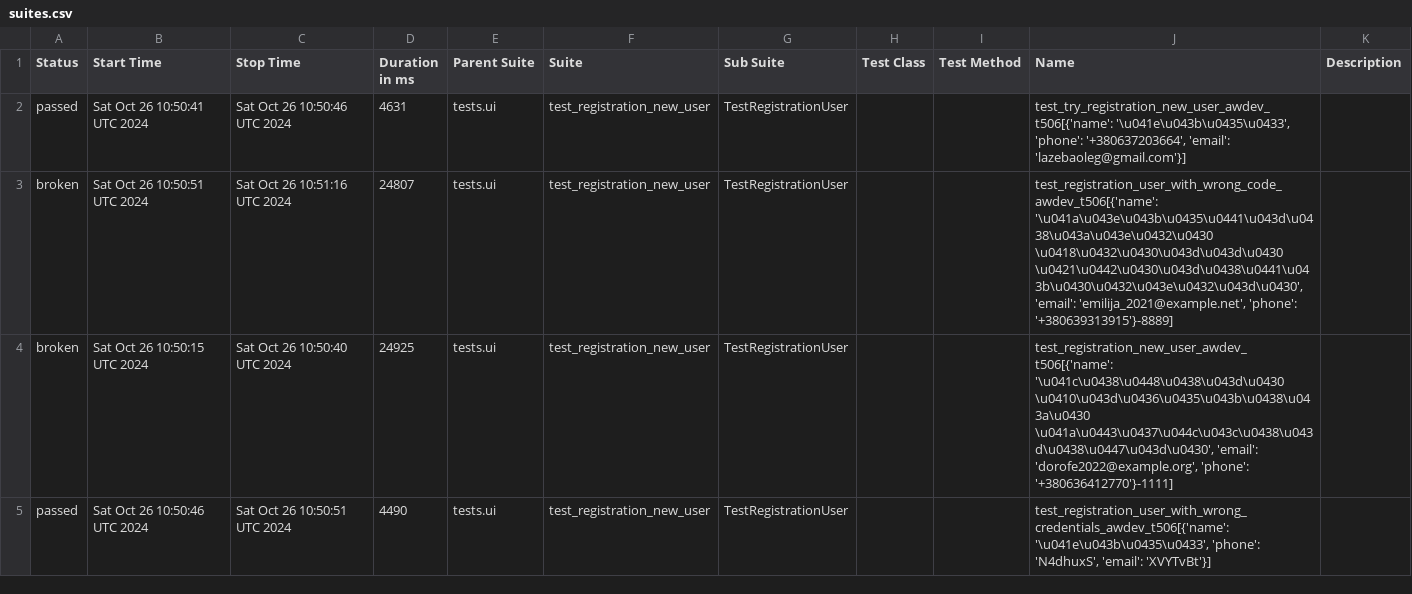
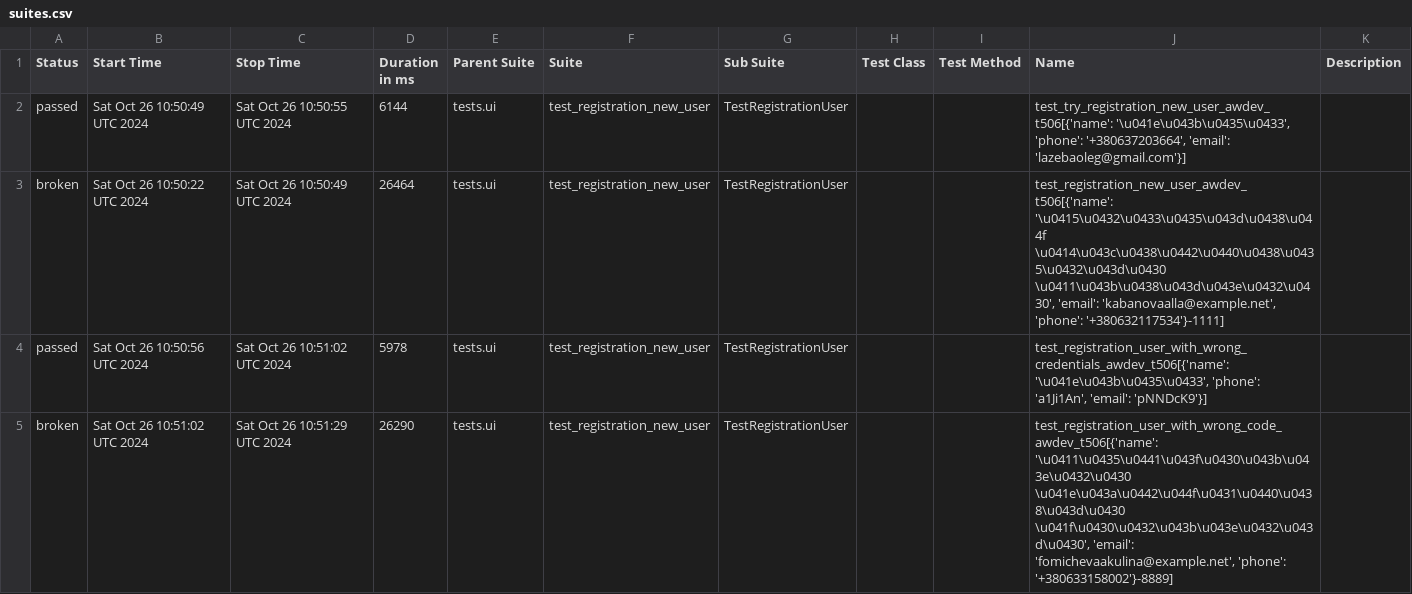
Before and after one commit to fisher1706/my_test_gitnub_actions, a CSV file: data/suites.csv, drawn as a sheet.

Commit message:
Deploying to gh-pages from @ fisher1706/my_test_gitnub_actions@40e0eaa2eb890dd0477d794c34a116e6fea4075a 🚀

```diff
--- a/data/suites.csv
+++ b/data/suites.csv
@@ -1,5 +1,5 @@
 "Status","Start Time","Stop Time","Duration in ms","Parent Suite","Suite","Sub Suite","Test Class","Test Method","Name","Description"
-"passed","Sat Oct 26 10:50:41 UTC 2024","Sat Oct 26 10:50:46 UTC 2024","4631","tests.ui","test_registration_new_user","TestRegistrationUser","","","test_try_registration_new_user_awdev_t506[{'name': '\u041e\u043b\u0435\u0433', 'phone': '+380637203664', 'email': 'lazebaoleg@gmail.com'}]",""
-"broken","Sat Oct 26 10:50:51 UTC 2024","Sat Oct 26 10:51:16 UTC 2024","24807","tests.ui","test_registration_new_user","TestRegistrationUser","","","test_registration_user_with_wrong_code_awdev_t506[{'name': '\u041a\u043e\u043b\u0435\u0441\u043d\u0438\u043a\u043e\u0432\u0430 \u0418\u0432\u0430\u043d\u043d\u0430 \u0421\u0442\u0430\u043d\u0438\u0441\u043b\u0430\u0432\u043e\u0432\u043d\u0430', 'email': 'emilija_2021@example.net', 'phone': '+380639313915'}-8889]",""
-"broken","Sat Oct 26 10:50:15 UTC 2024","Sat Oct 26 10:50:40 UTC 2024","24925","tests.ui","test_registration_new_user","TestRegistrationUser","","","test_registration_new_user_awdev_t506[{'name': '\u041c\u0438\u0448\u0438\u043d\u0430 \u0410\u043d\u0436\u0435\u043b\u0438\u043a\u0430 \u041a\u0443\u0437\u044c\u043c\u0438\u043d\u0438\u0447\u043d\u0430', 'email': 'dorofe2022@example.org', 'phone': '+380636412770'}-1111]",""
-"passed","Sat Oct 26 10:50:46 UTC 2024","Sat Oct 26 10:50:51 UTC 2024","4490","tests.ui","test_registration_new_user","TestRegistrationUser","","","test_registration_user_with_wrong_credentials_awdev_t506[{'name': '\u041e\u043b\u0435\u0433', 'phone': 'N4dhuxS', 'email': 'XVYTvBt'}]",""
+"passed","Sat Oct 26 10:50:49 UTC 2024","Sat Oct 26 10:50:55 UTC 2024","6144","tests.ui","test_registration_new_user","TestRegistrationUser","","","test_try_registration_new_user_awdev_t506[{'name': '\u041e\u043b\u0435\u0433', 'phone': '+380637203664', 'email': 'lazebaoleg@gmail.com'}]",""
+"broken","Sat Oct 26 10:50:22 UTC 2024","Sat Oct 26 10:50:49 UTC 2024","26464","tests.ui","test_registration_new_user","TestRegistrationUser","","","test_registration_new_user_awdev_t506[{'name': '\u0415\u0432\u0433\u0435\u043d\u0438\u044f \u0414\u043c\u0438\u0442\u0440\u0438\u0435\u0432\u043d\u0430 \u0411\u043b\u0438\u043d\u043e\u0432\u0430', 'email': 'kabanovaalla@example.net', 'phone': '+380632117534'}-1111]",""
+"passed","Sat Oct 26 10:50:56 UTC 2024","Sat Oct 26 10:51:02 UTC 2024","5978","tests.ui","test_registration_new_user","TestRegistrationUser","","","test_registration_user_with_wrong_credentials_awdev_t506[{'name': '\u041e\u043b\u0435\u0433', 'phone': 'a1Ji1An', 'email': 'pNNDcK9'}]",""
+"broken","Sat Oct 26 10:51:02 UTC 2024","Sat Oct 26 10:51:29 UTC 2024","26290","tests.ui","test_registration_new_user","TestRegistrationUser","","","test_registration_user_with_wrong_code_awdev_t506[{'name': '\u0411\u0435\u0441\u043f\u0430\u043b\u043e\u0432\u0430 \u041e\u043a\u0442\u044f\u0431\u0440\u0438\u043d\u0430 \u041f\u0430\u0432\u043b\u043e\u0432\u043d\u0430', 'email': 'fomichevaakulina@example.net', 'phone': '+380633158002'}-8889]",""
```
Also changed, not shown: 24 other files.
